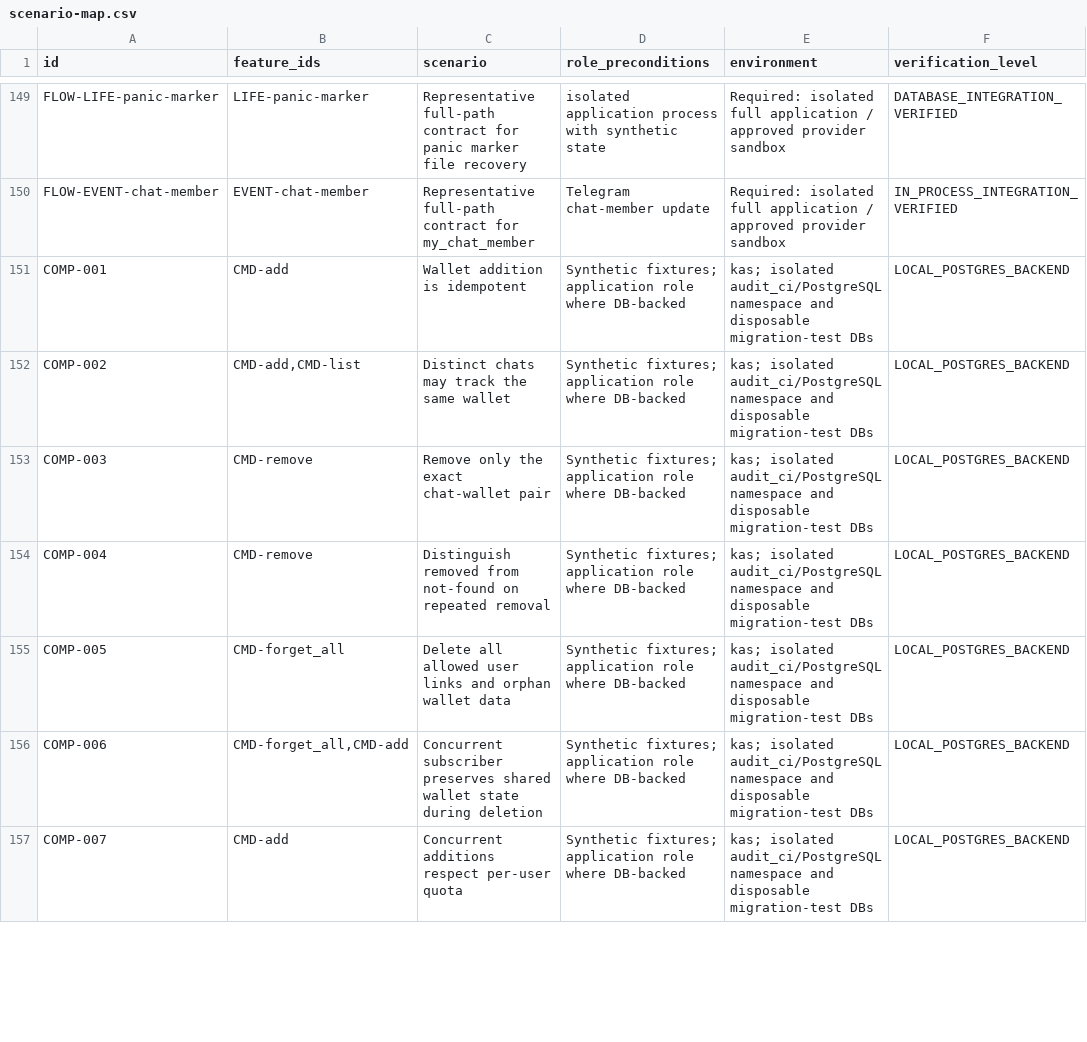
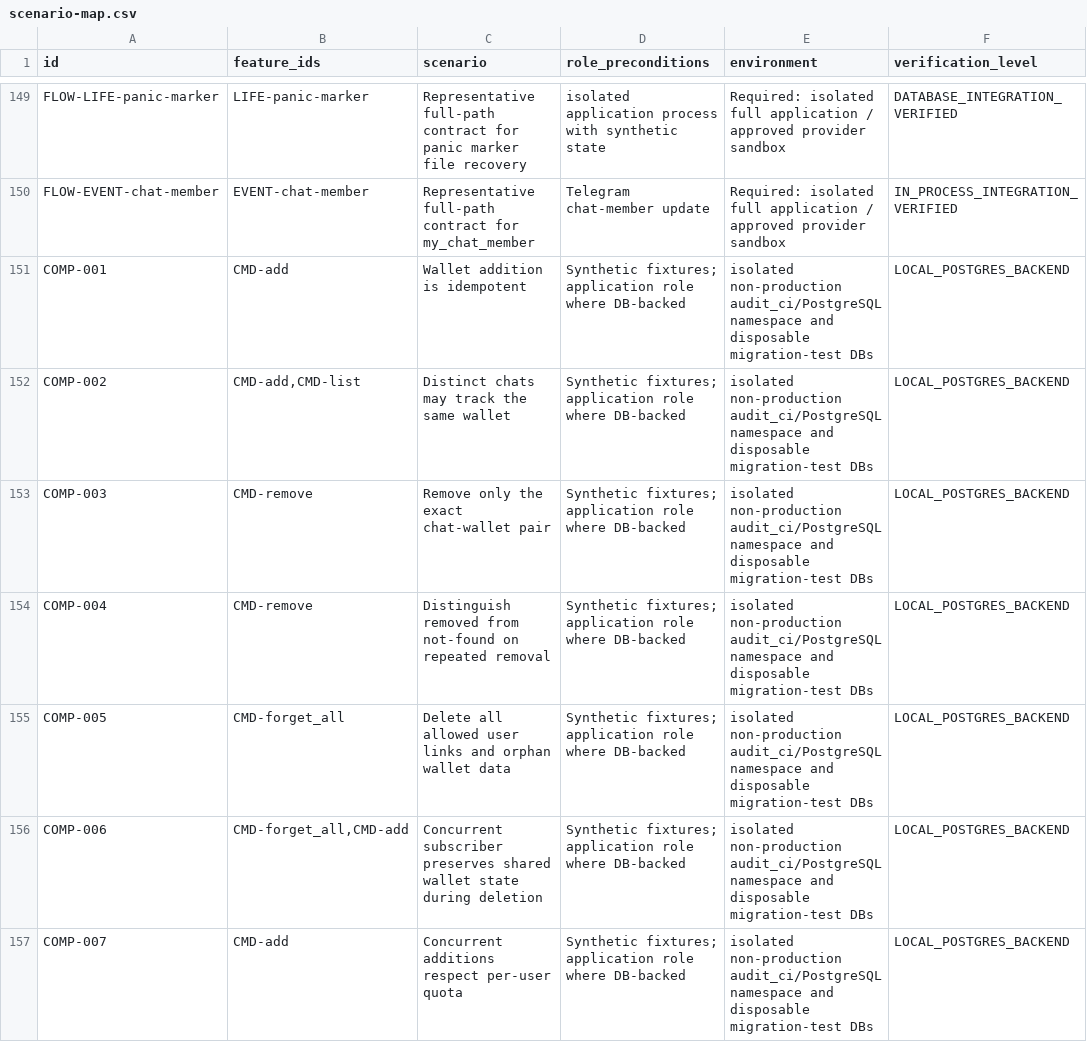
Before and after one commit to KaspaPulse/kaspa-telegram-notify, a CSV file: opqual/scenario-map.csv, drawn as a sheet; only a part is shown, gaps mark what is left out; the diff covers the shown part only; the diff names each change by its address in the sheet, - before the commit and + after, or states it on an @@ line.

```diff
--- a/opqual/scenario-map.csv
+++ b/opqual/scenario-map.csv
-E151:E157 (environment): kas; isolated audit_ci/PostgreSQL namespace…
+E151:E157 (environment): isolated non-production audit_ci/PostgreSQL namespace…
```
Also changed, not shown: 30 edited cells elsewhere in this file, 22 other files.
